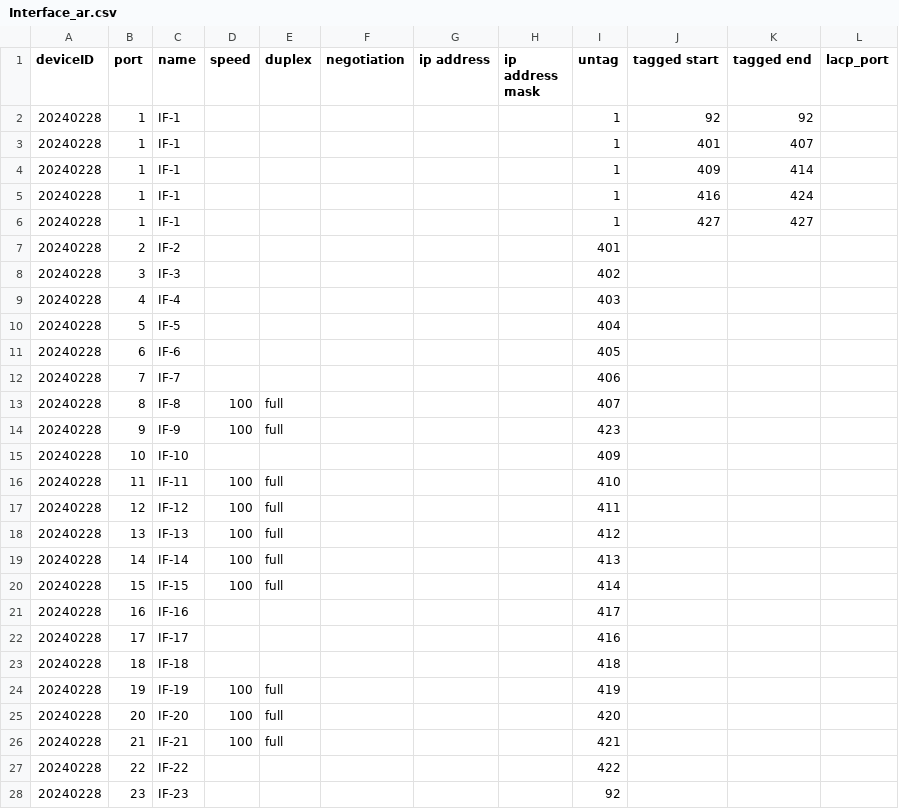
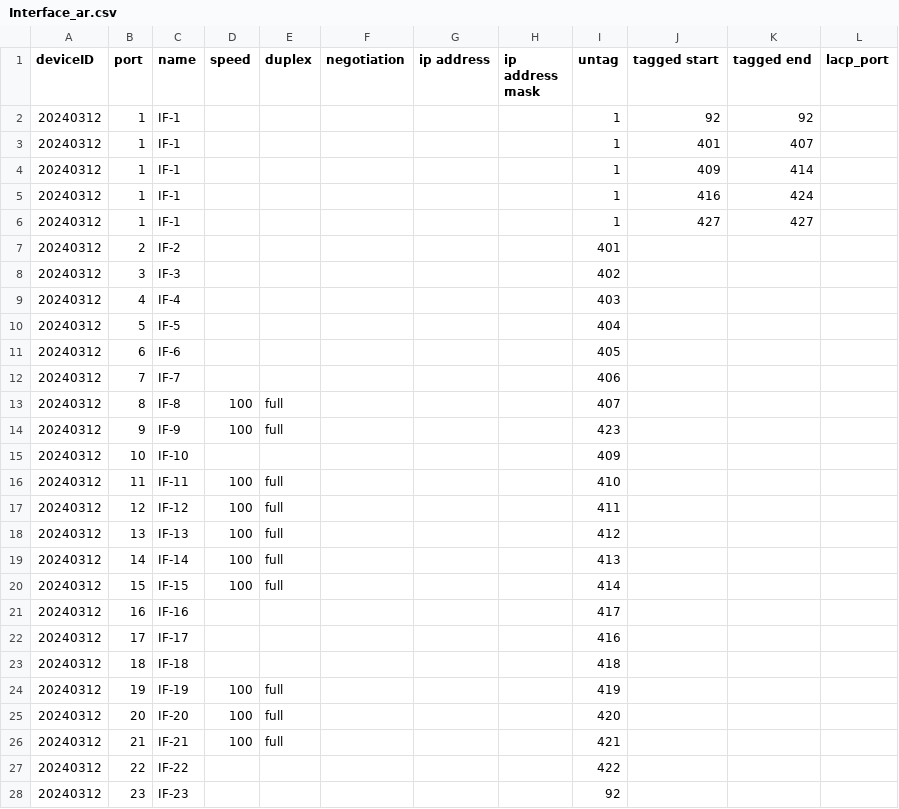
Before and after one commit to sadahira29/cyber, a CSV file: aruba/output/Interface_ar.csv, drawn as a sheet; only a part is shown; the diff covers the shown part only.

```diff
--- a/aruba/output/Interface_ar.csv
+++ b/aruba/output/Interface_ar.csv
@@ -1,28 +1,28 @@
 deviceID,port,name,speed,duplex,negotiation,ip address,ip address mask,untag,tagged start,tagged end,lacp_port
-20240228,1,IF-1,,,,,,1,92,92,
-20240228,1,IF-1,,,,,,1,401,407,
-20240228,1,IF-1,,,,,,1,409,414,
-20240228,1,IF-1,,,,,,1,416,424,
-20240228,1,IF-1,,,,,,1,427,427,
-20240228,2,IF-2,,,,,,401,,,
-20240228,3,IF-3,,,,,,402,,,
-20240228,4,IF-4,,,,,,403,,,
-20240228,5,IF-5,,,,,,404,,,
-20240228,6,IF-6,,,,,,405,,,
-20240228,7,IF-7,,,,,,406,,,
-20240228,8,IF-8,100,full,,,,407,,,
-20240228,9,IF-9,100,full,,,,423,,,
-20240228,10,IF-10,,,,,,409,,,
-20240228,11,IF-11,100,full,,,,410,,,
-20240228,12,IF-12,100,full,,,,411,,,
-20240228,13,IF-13,100,full,,,,412,,,
-20240228,14,IF-14,100,full,,,,413,,,
-20240228,15,IF-15,100,full,,,,414,,,
-20240228,16,IF-16,,,,,,417,,,
-20240228,17,IF-17,,,,,,416,,,
-20240228,18,IF-18,,,,,,418,,,
-20240228,19,IF-19,100,full,,,,419,,,
-20240228,20,IF-20,100,full,,,,420,,,
-20240228,21,IF-21,100,full,,,,421,,,
-20240228,22,IF-22,,,,,,422,,,
-20240228,23,IF-23,,,,,,92,,,
+20240312,1,IF-1,,,,,,1,92,92,
+20240312,1,IF-1,,,,,,1,401,407,
+20240312,1,IF-1,,,,,,1,409,414,
+20240312,1,IF-1,,,,,,1,416,424,
+20240312,1,IF-1,,,,,,1,427,427,
+20240312,2,IF-2,,,,,,401,,,
+20240312,3,IF-3,,,,,,402,,,
+20240312,4,IF-4,,,,,,403,,,
+20240312,5,IF-5,,,,,,404,,,
+20240312,6,IF-6,,,,,,405,,,
+20240312,7,IF-7,,,,,,406,,,
+20240312,8,IF-8,100,full,,,,407,,,
+20240312,9,IF-9,100,full,,,,423,,,
+20240312,10,IF-10,,,,,,409,,,
+20240312,11,IF-11,100,full,,,,410,,,
+20240312,12,IF-12,100,full,,,,411,,,
+20240312,13,IF-13,100,full,,,,412,,,
+20240312,14,IF-14,100,full,,,,413,,,
+20240312,15,IF-15,100,full,,,,414,,,
+20240312,16,IF-16,,,,,,417,,,
+20240312,17,IF-17,,,,,,416,,,
+20240312,18,IF-18,,,,,,418,,,
+20240312,19,IF-19,100,full,,,,419,,,
+20240312,20,IF-20,100,full,,,,420,,,
+20240312,21,IF-21,100,full,,,,421,,,
+20240312,22,IF-22,,,,,,422,,,
+20240312,23,IF-23,,,,,,92,,,
```
Also changed, not shown: 32 edited cells elsewhere in this file, aruba/output/Vlan_ar.csv, 1 other file.
